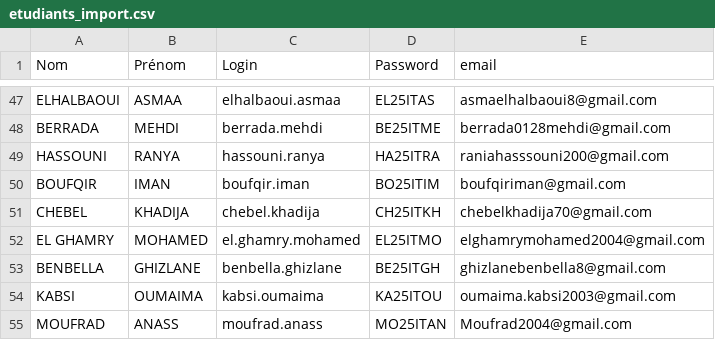
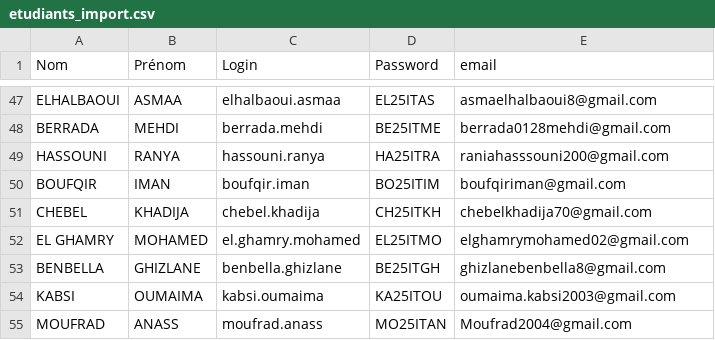
Before and after one commit to ENNAJI/ExamCADProtoENSAM, a CSV file: data/etudiants_import.csv, drawn as a sheet; only a part is shown, gaps mark what is left out.

```diff
--- a/data/etudiants_import.csv
+++ b/data/etudiants_import.csv
@@ -51,3 +51,3 @@ BOUFQIR,IMAN,boufqir.iman,BO25ITIM,boufqiriman@gmail.com
 CHEBEL,KHADIJA,chebel.khadija,CH25ITKH,chebelkhadija70@gmail.com
-EL GHAMRY,MOHAMED,el.ghamry.mohamed,EL25ITMO,elghamrymohamed2004@gmail.com
+EL GHAMRY,MOHAMED,el.ghamry.mohamed,EL25ITMO,elghamrymohamed02@gmail.com
 BENBELLA,GHIZLANE,benbella.ghizlane,BE25ITGH,ghizlanebenbella8@gmail.com
```
Also changed, not shown: 2 other files.
